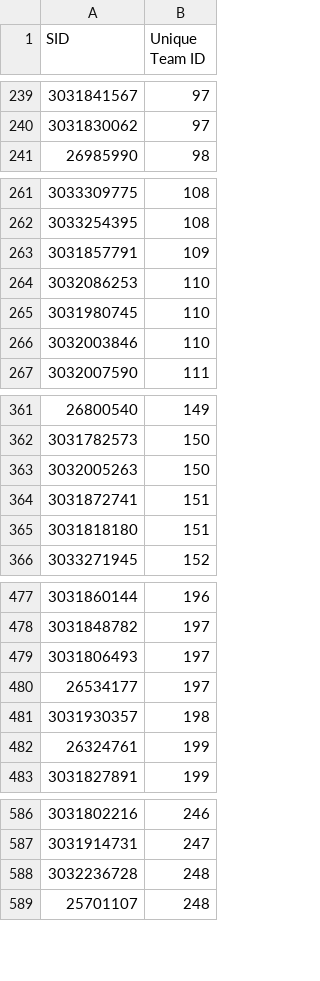
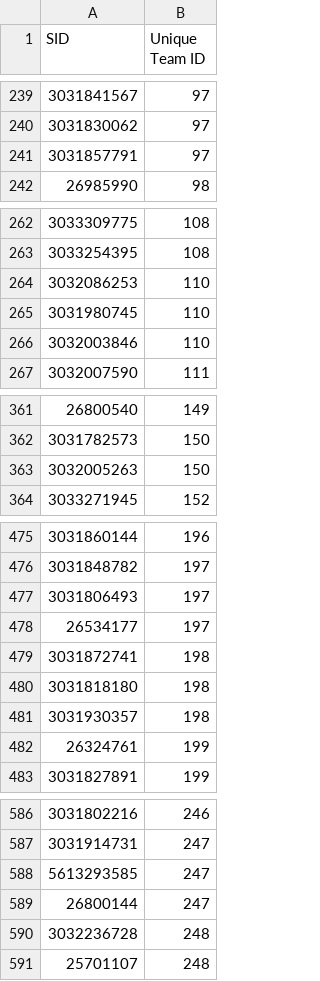
Before and after one commit to Berkeley-CS170/project-starter-code-sp18, a CSV file: team_numbers.csv, drawn as a sheet; only a part is shown, gaps mark what is left out.

Commit message:
Updating some teams numbers

```diff
--- a/team_numbers.csv
+++ b/team_numbers.csv
@@ -240,2 +240,3 @@ SID,Unique Team ID
 3031830062,97
+3031857791,97
 26985990,98
@@ -262,3 +263,2 @@ SID,Unique Team ID
 3033254395,108
-3031857791,109
 3032086253,110
@@ -363,4 +363,2 @@ SID,Unique Team ID
 3032005263,150
-3031872741,151
-3031818180,151
 3033271945,152
@@ -480,2 +478,4 @@ SID,Unique Team ID
 26534177,197
+3031872741,198
+3031818180,198
 3031930357,198
@@ -587,2 +587,4 @@ SID,Unique Team ID
 3031914731,247
+5613293585,247
+26800144,247
 3032236728,248
```
